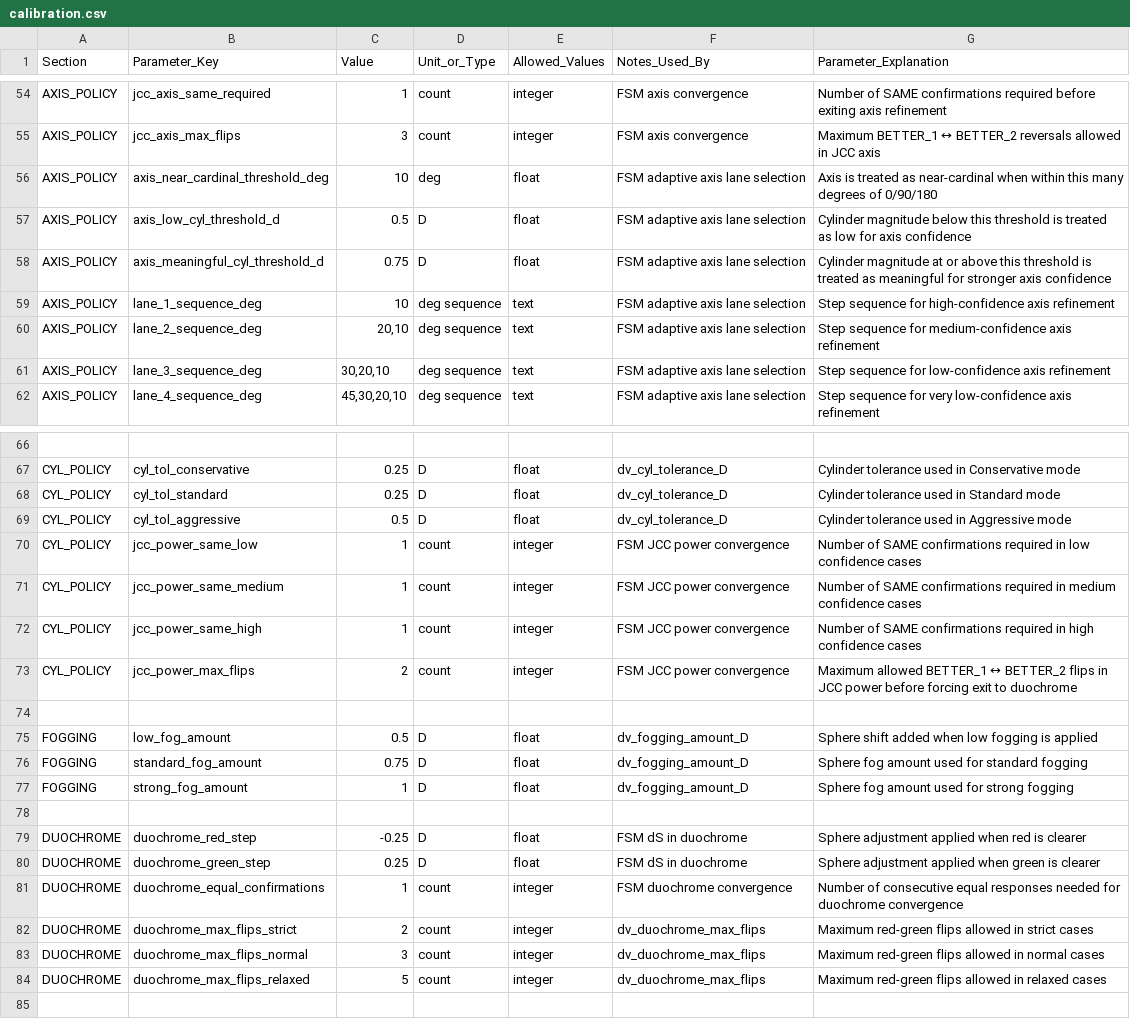
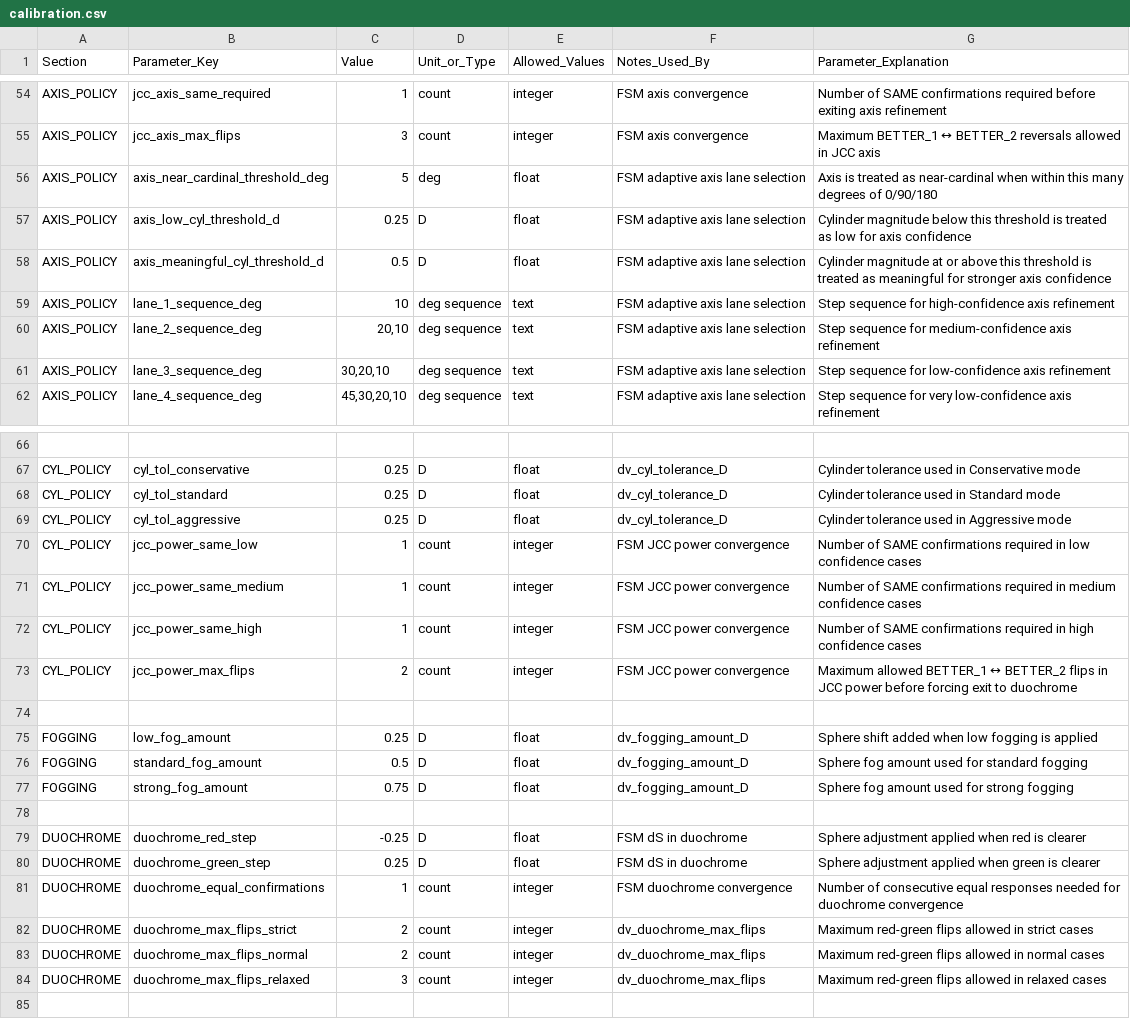
Before and after one commit to shantanuchandra-dev/eye-test-engine, a CSV file: ETE_v2/config/calibration.csv, drawn as a sheet; only a part is shown, gaps mark what is left out.

```diff
--- a/ETE_v2/config/calibration.csv
+++ b/ETE_v2/config/calibration.csv
@@ -55,5 +55,5 @@ AXIS_POLICY,jcc_axis_same_required,1,count,integer,FSM axis convergence,Number o
 AXIS_POLICY,jcc_axis_max_flips,3,count,integer,FSM axis convergence,Maximum BETTER_1 ↔ BETTER_2 reversals allowed in JCC axis
-AXIS_POLICY,axis_near_cardinal_threshold_deg,10,deg,float,FSM adaptive axis lane selection,Axis is treated as near-cardinal when within this many degrees of 0/90/180
-AXIS_POLICY,axis_low_cyl_threshold_d,0.5,D,float,FSM adaptive axis lane selection,Cylinder magnitude below this threshold is treated as low for axis confidence
-AXIS_POLICY,axis_meaningful_cyl_threshold_d,0.75,D,float,FSM adaptive axis lane selection,Cylinder magnitude at or above this threshold is treated as meaningful for stronger axis confidence
+AXIS_POLICY,axis_near_cardinal_threshold_deg,5,deg,float,FSM adaptive axis lane selection,Axis is treated as near-cardinal when within this many degrees of 0/90/180
+AXIS_POLICY,axis_low_cyl_threshold_d,0.25,D,float,FSM adaptive axis lane selection,Cylinder magnitude below this threshold is treated as low for axis confidence
+AXIS_POLICY,axis_meaningful_cyl_threshold_d,0.5,D,float,FSM adaptive axis lane selection,Cylinder magnitude at or above this threshold is treated as meaningful for stronger axis confidence
 AXIS_POLICY,lane_1_sequence_deg,10,deg sequence,text,FSM adaptive axis lane selection,Step sequence for high-confidence axis refinement
@@ -68,3 +68,3 @@ CYL_POLICY,cyl_tol_conservative,0.25,D,float,dv_cyl_tolerance_D,Cylinder toleran
 CYL_POLICY,cyl_tol_standard,0.25,D,float,dv_cyl_tolerance_D,Cylinder tolerance used in Standard mode
-CYL_POLICY,cyl_tol_aggressive,0.5,D,float,dv_cyl_tolerance_D,Cylinder tolerance used in Aggressive mode
+CYL_POLICY,cyl_tol_aggressive,0.25,D,float,dv_cyl_tolerance_D,Cylinder tolerance used in Aggressive mode
 CYL_POLICY,jcc_power_same_low,1,count,integer,FSM JCC power convergence,Number of SAME confirmations required in low confidence cases
@@ -74,5 +74,5 @@ CYL_POLICY,jcc_power_max_flips,2,count,integer,FSM JCC power convergence,Maximum
 
-FOGGING,low_fog_amount,0.5,D,float,dv_fogging_amount_D,Sphere shift added when low fogging is applied
-FOGGING,standard_fog_amount,0.75,D,float,dv_fogging_amount_D,Sphere fog amount used for standard fogging
-FOGGING,strong_fog_amount,1,D,float,dv_fogging_amount_D,Sphere fog amount used for strong fogging
+FOGGING,low_fog_amount,0.25,D,float,dv_fogging_amount_D,Sphere shift added when low fogging is applied
+FOGGING,standard_fog_amount,0.5,D,float,dv_fogging_amount_D,Sphere fog amount used for standard fogging
+FOGGING,strong_fog_amount,0.75,D,float,dv_fogging_amount_D,Sphere fog amount used for strong fogging
 
@@ -82,4 +82,4 @@ DUOCHROME,duochrome_equal_confirmations,1,count,integer,FSM duochrome convergenc
 DUOCHROME,duochrome_max_flips_strict,2,count,integer,dv_duochrome_max_flips,Maximum red-green flips allowed in strict cases
-DUOCHROME,duochrome_max_flips_normal,3,count,integer,dv_duochrome_max_flips,Maximum red-green flips allowed in normal cases
-DUOCHROME,duochrome_max_flips_relaxed,5,count,integer,dv_duochrome_max_flips,Maximum red-green flips allowed in relaxed cases
+DUOCHROME,duochrome_max_flips_normal,2,count,integer,dv_duochrome_max_flips,Maximum red-green flips allowed in normal cases
+DUOCHROME,duochrome_max_flips_relaxed,3,count,integer,dv_duochrome_max_flips,Maximum red-green flips allowed in relaxed cases
 
```
Also changed, not shown: 4 other files.
